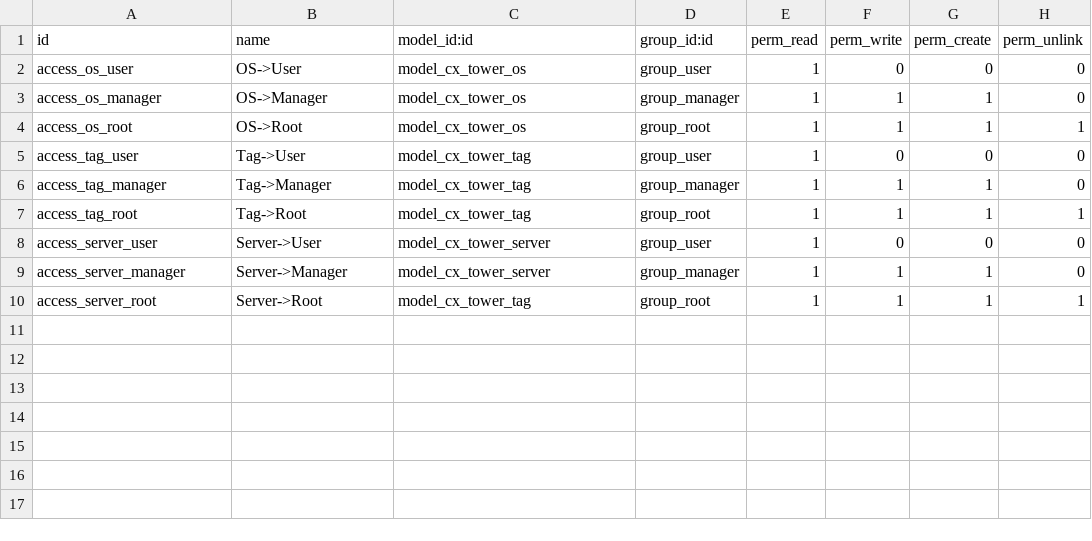
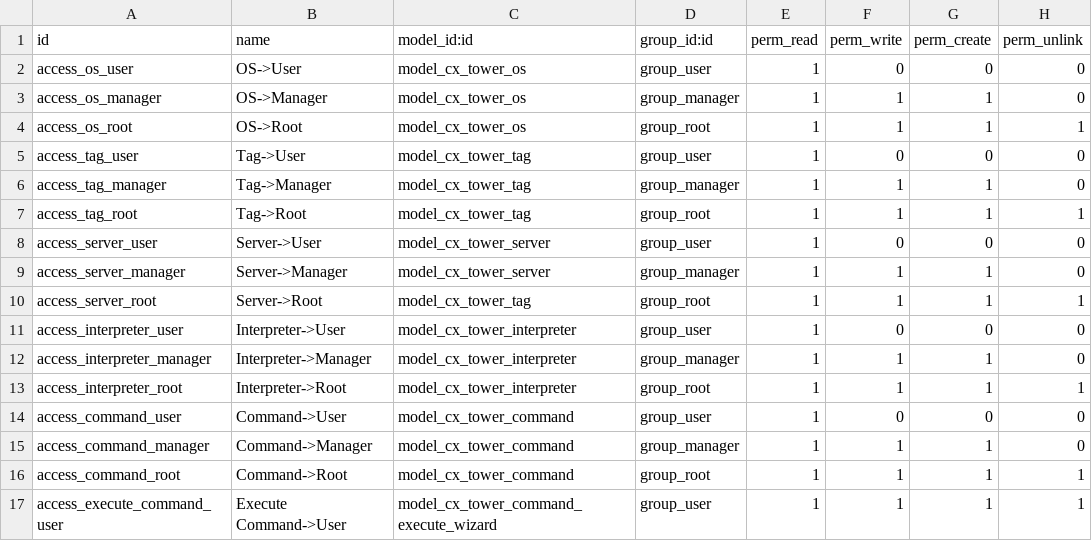
Before and after one commit to cetmix/cetmix-tower, a CSV file: cx_tower_server/security/ir.model.access.csv, drawn as a sheet.

Commit message:
[REF] cx_tower_server: Refactoring code, add new model: command

```diff
--- a/cx_tower_server/security/ir.model.access.csv
+++ b/cx_tower_server/security/ir.model.access.csv
@@ -10 +10,8 @@ access_server_manager,Server->Manager,model_cx_tower_server,group_manager,1,1,1,
 access_server_root,Server->Root,model_cx_tower_tag,group_root,1,1,1,1
+access_interpreter_user,Interpreter->User,model_cx_tower_interpreter,group_user,1,0,0,0
+access_interpreter_manager,Interpreter->Manager,model_cx_tower_interpreter,group_manager,1,1,1,0
+access_interpreter_root,Interpreter->Root,model_cx_tower_interpreter,group_root,1,1,1,1
+access_command_user,Command->User,model_cx_tower_command,group_user,1,0,0,0
+access_command_manager,Command->Manager,model_cx_tower_command,group_manager,1,1,1,0
+access_command_root,Command->Root,model_cx_tower_command,group_root,1,1,1,1
+access_execute_command_user,Execute Command->User,model_cx_tower_command_execute_wizard,group_user,1,1,1,1
```
Also changed, not shown: 19 other files.
